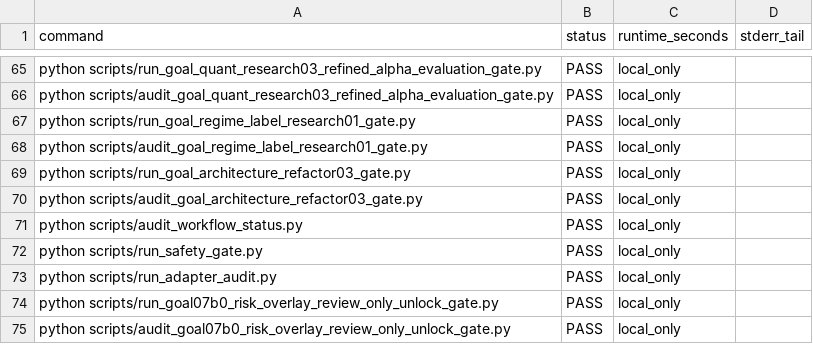
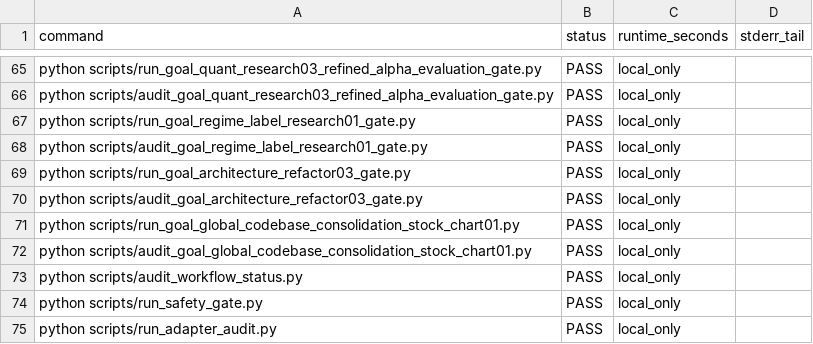
Before and after one commit to RyanLu0203/A_share_premarket_core, a CSV file: outputs/audits/program_validation_profile_results.csv, drawn as a sheet; only a part is shown, gaps mark what is left out; the shorter side is filled out with more unchanged rows; the diff names each change by its address in the sheet, - before the commit and + after, or states it on an @@ line.

```diff
--- a/outputs/audits/program_validation_profile_results.csv
+++ b/outputs/audits/program_validation_profile_results.csv
+row 71: python scripts/run_goal_global_codebase_consolidation_stock_chart01.py | PASS | local_only
+row 72: python scripts/audit_goal_global_codebase_consolidation_stock_chart01.py | PASS | local_only
```
Also changed, not shown: configs/project/workflow_status.csv, outputs/audits/adapter_audit_matrix.csv, 3 other files.
